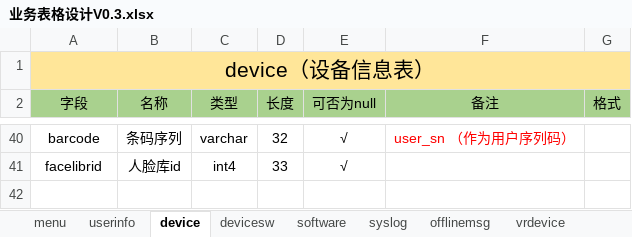
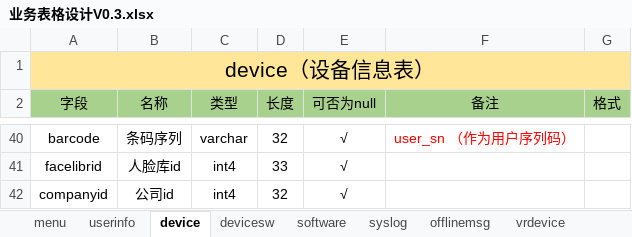
Before and after one commit to cocfire/Docs, an Excel workbook: 设备管理中间层/需求设计/业务表格设计V0.3.xlsx, sheet device, drawn as a sheet; only a part is shown, gaps mark what is left out; values as stored, in another font and other column widths than the file's, no borders; the diff names each change by its address in the sheet, - before the commit and + after, or states it on an @@ line.

```diff
--- a/设备管理中间层/需求设计/业务表格设计V0.3.xlsx (sheet device)
+++ b/设备管理中间层/需求设计/业务表格设计V0.3.xlsx (sheet device)
+row 42: companyid | 公司id | int4 | 32 | √
```
Also changed, not shown: sheet programs, sheet fileinfo, sheet userinfo, 3 other files.
